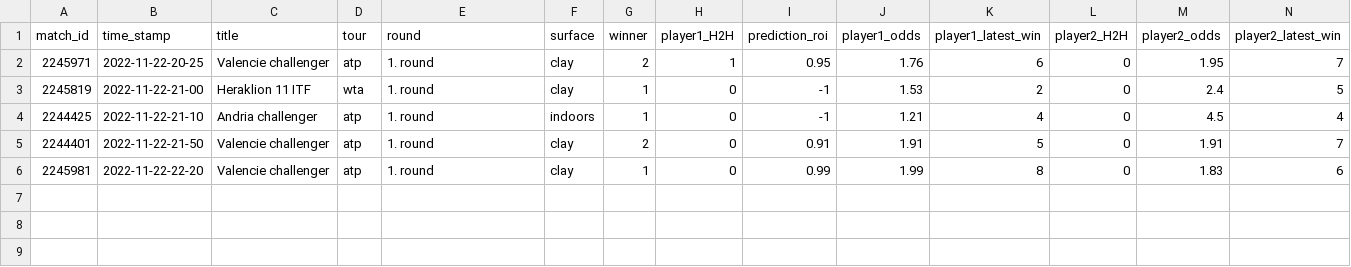
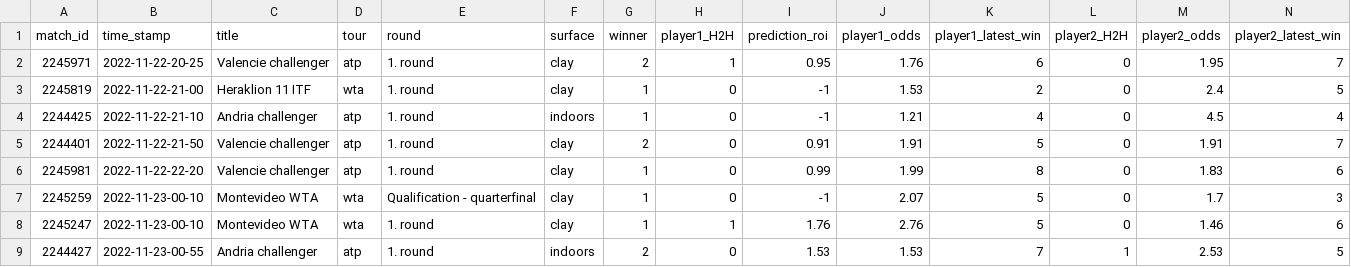
Before and after one commit to ebijun1007/tennis_all_tour_scraper, a CSV file: data/2022-11-22.csv, drawn as a sheet; only a part is shown; rows hold the shown columns only; the diff names each change by its address in the sheet, - before the commit and + after, or states it on an @@ line.

Commit message:
Update Match Schedules

```diff
--- a/data/2022-11-22.csv
+++ b/data/2022-11-22.csv
+row 7: 2245259 | 2022-11-23-00-10 | Montevideo WTA | wta | Qualification - quarterfinal | clay | 1 | 0 | -1 | 2.07 | 5 | 0 | 1.7 | 3
+row 8: 2245247 | 2022-11-23-00-10 | Montevideo WTA | wta | 1. round | clay | 1 | 1 | 1.76 | 2.76 | 5 | 0 | 1.46 | 6
+row 9: 2244427 | 2022-11-23-00-55 | Andria challenger | atp | 1. round | indoors | 2 | 0 | 1.53 | 1.53 | 7 | 1 | 2.53 | 5
```
Also changed, not shown: atp.csv, data/next_48_hours_match.csv, 3 other files.
